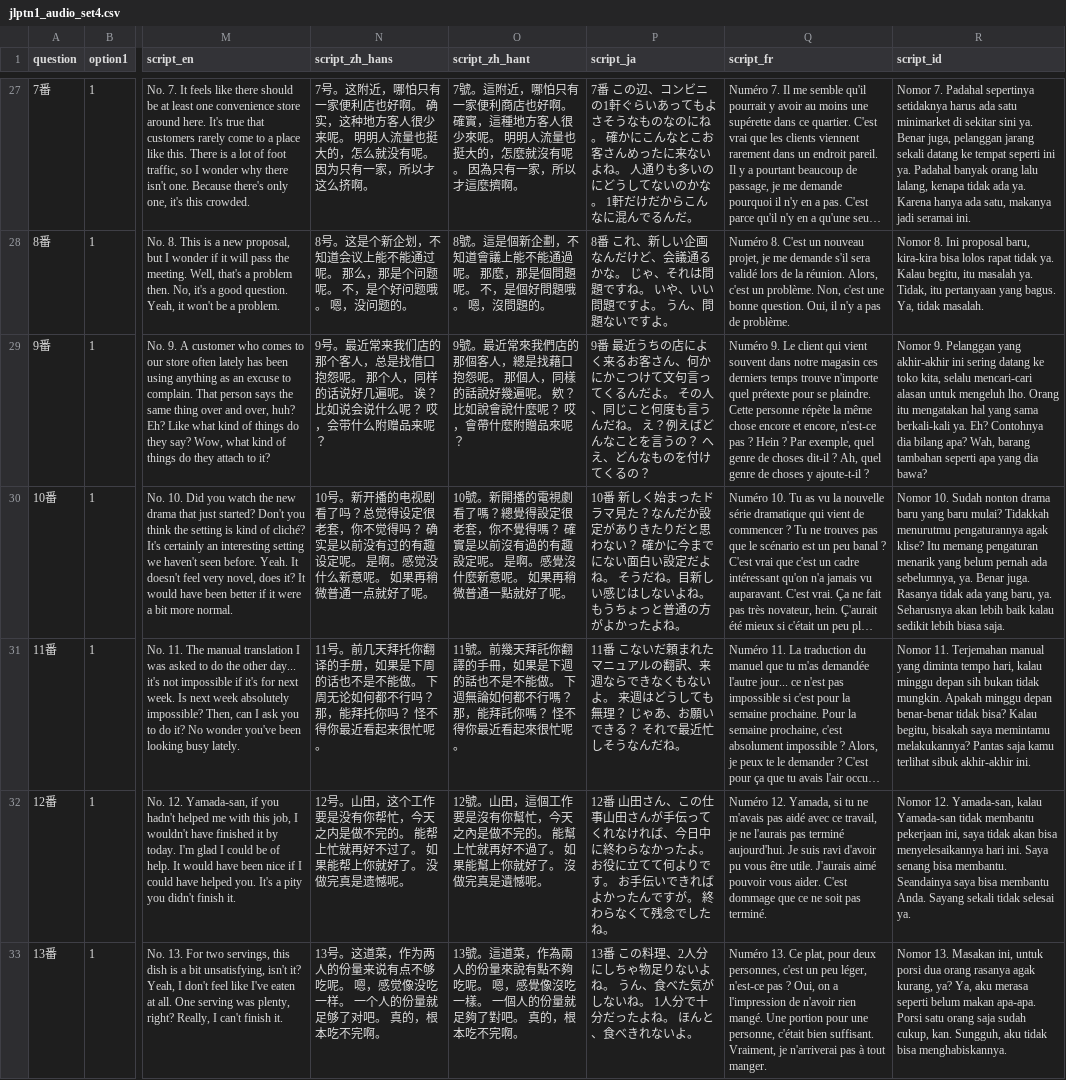
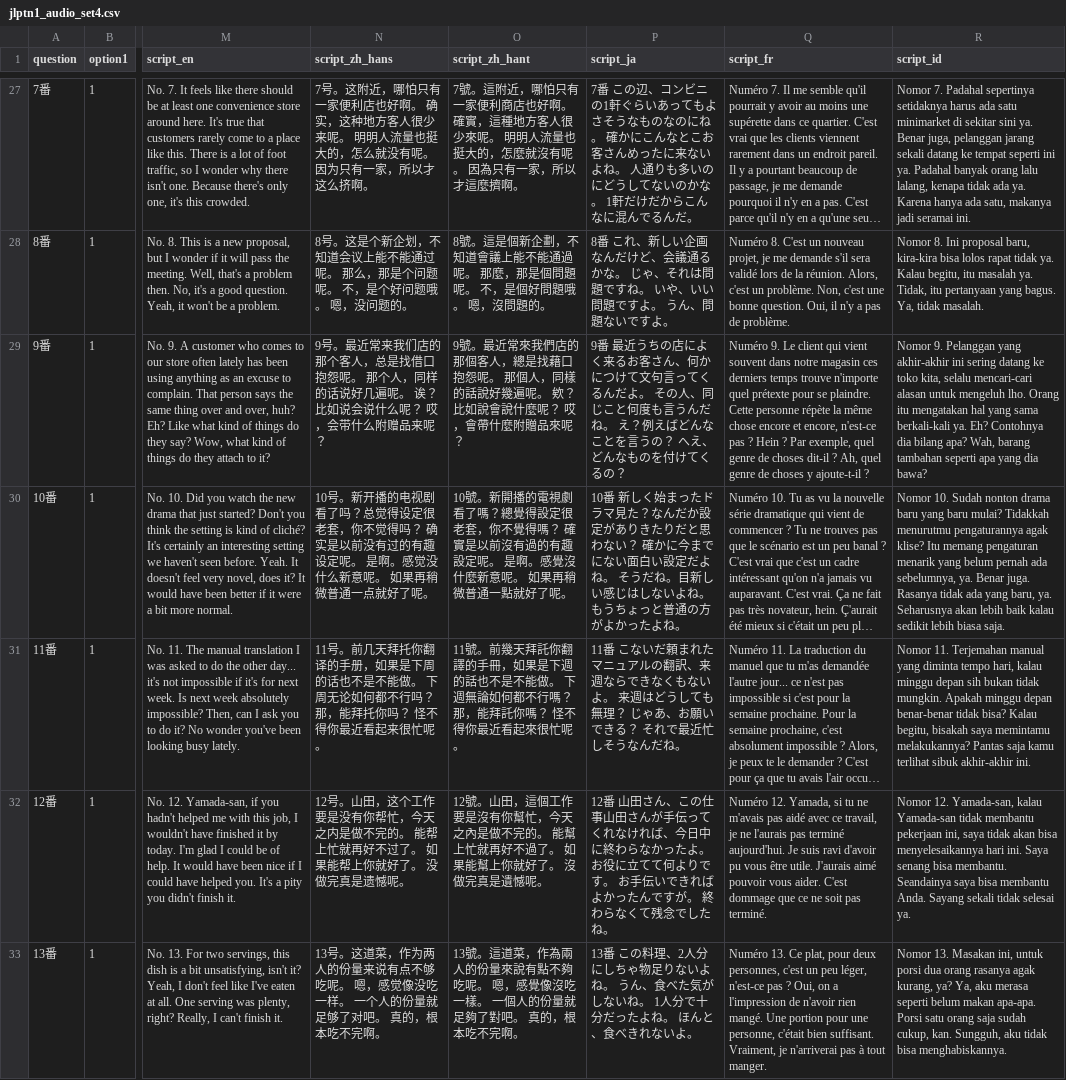
Before and after one commit to Jamminssssss/JLPTN1, a CSV file: N1TestApp/Resources/jlptn1_audio_set4.csv, drawn as a sheet; only a part is shown, gaps mark what is left out; long unchanged cells end in …; the diff covers the shown part only; the diff names each change by its address in the sheet, - before the commit and + after, or states it on an @@ line.

```diff
--- a/N1TestApp/Resources/jlptn1_audio_set4.csv
+++ b/N1TestApp/Resources/jlptn1_audio_set4.csv
-P29 (script_ja): …、何かにかこつけて文…
+P29 (script_ja): …、何かにつけて文…
```
Also changed, not shown: 135 edited cells elsewhere in this file, N1TestApp/Resources/jlptn1_audio_set3.csv, N1TestApp/Resources/jlptn1_reading_set2.csv, 19 other files.
